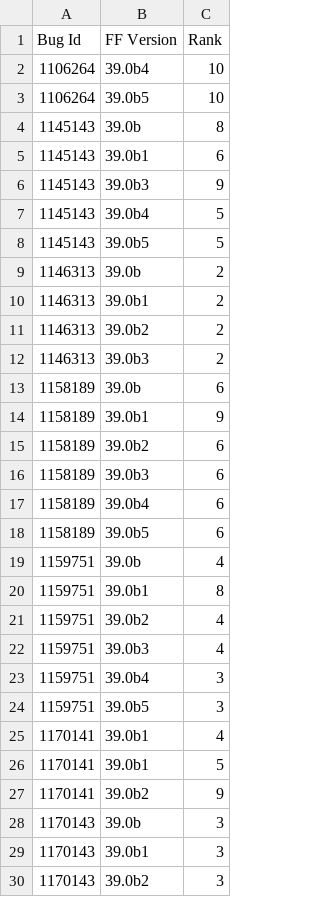
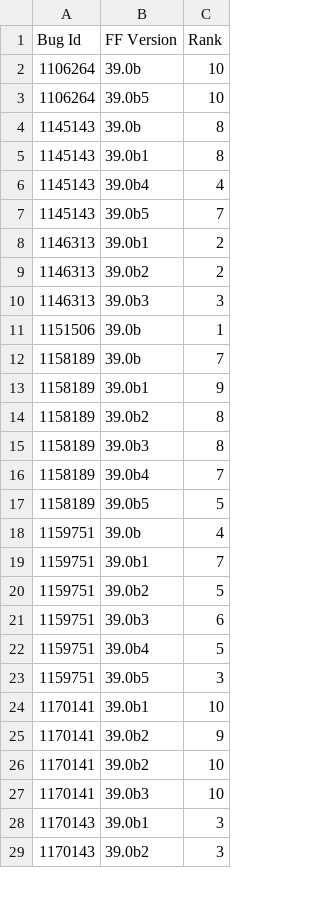
Before and after one commit to kglazko/crash-stats-bugzilla, a CSV file: top10.csv, drawn as a sheet; only a part is shown; the diff covers the shown part only.

```diff
--- a/top10.csv
+++ b/top10.csv
@@ -1,29 +1,28 @@
 Bug Id,FF Version,Rank
-1106264,39.0b4,10
+1106264,39.0b,10
 1106264,39.0b5,10
 1145143,39.0b,8
-1145143,39.0b1,6
-1145143,39.0b3,9
-1145143,39.0b4,5
-1145143,39.0b5,5
-1146313,39.0b,2
+1145143,39.0b1,8
+1145143,39.0b4,4
+1145143,39.0b5,7
 1146313,39.0b1,2
 1146313,39.0b2,2
-1146313,39.0b3,2
-1158189,39.0b,6
+1146313,39.0b3,3
+1151506,39.0b,1
+1158189,39.0b,7
 1158189,39.0b1,9
-1158189,39.0b2,6
-1158189,39.0b3,6
-1158189,39.0b4,6
-1158189,39.0b5,6
+1158189,39.0b2,8
+1158189,39.0b3,8
+1158189,39.0b4,7
+1158189,39.0b5,5
 1159751,39.0b,4
-1159751,39.0b1,8
-1159751,39.0b2,4
-1159751,39.0b3,4
-1159751,39.0b4,3
+1159751,39.0b1,7
+1159751,39.0b2,5
+1159751,39.0b3,6
+1159751,39.0b4,5
 1159751,39.0b5,3
-1170141,39.0b1,4
-1170141,39.0b1,5
+1170141,39.0b1,10
 1170141,39.0b2,9
-1170143,39.0b,3
+1170141,39.0b2,10
+1170141,39.0b3,10
 1170143,39.0b1,3
```
Also changed, not shown: 1 edited cell elsewhere in this file, topcrash.csv, 3 other files.
